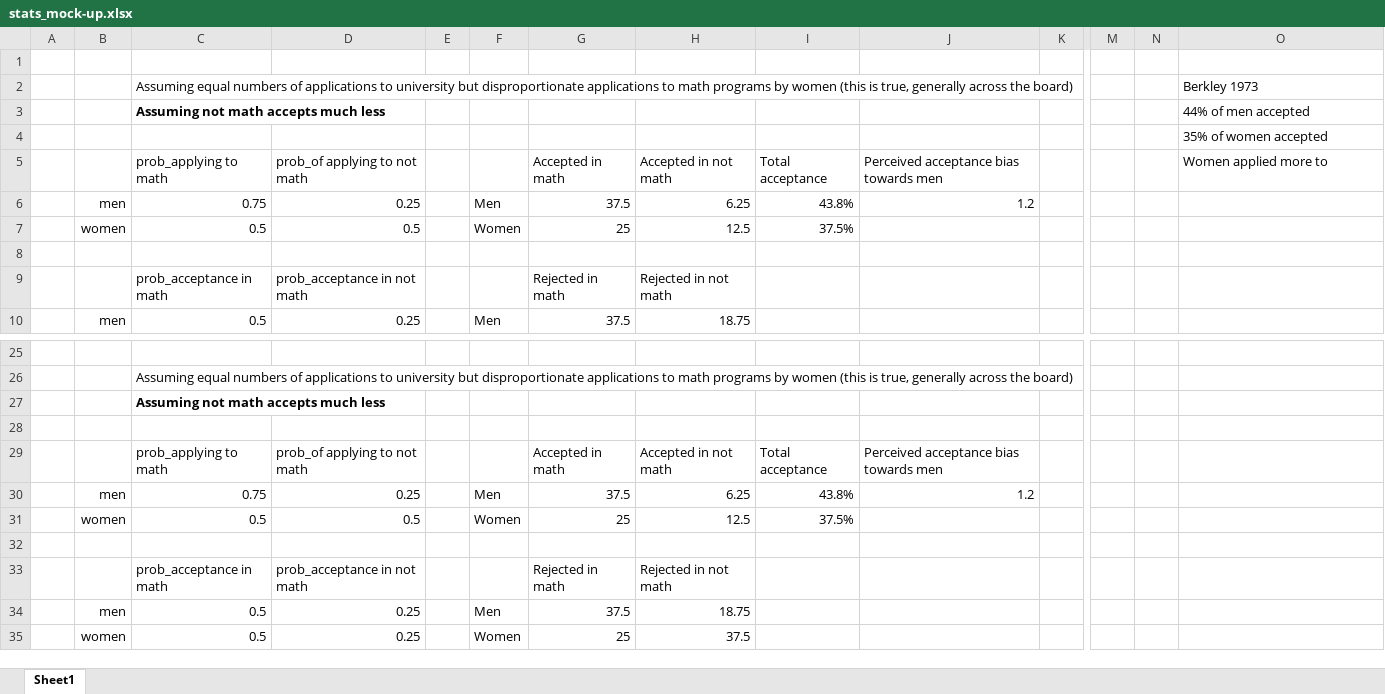
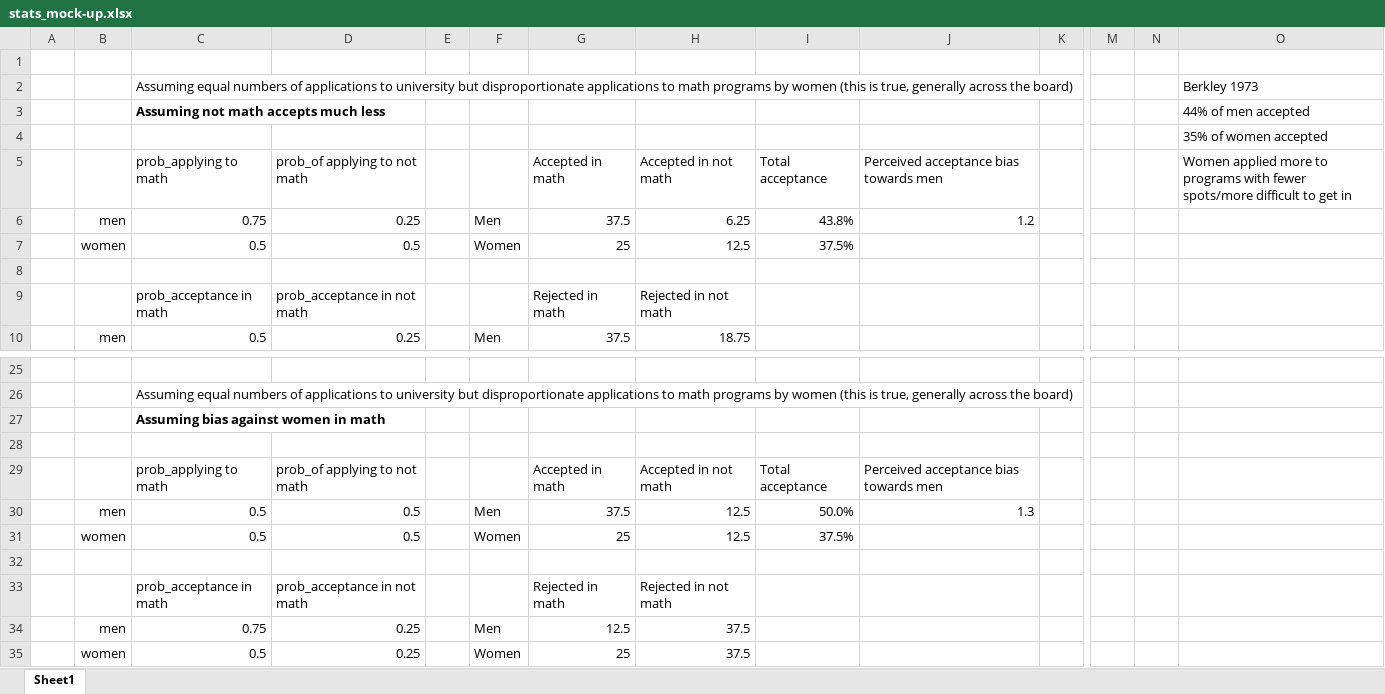
Before and after one commit to kevolve/causality-presentation, an Excel workbook: causal_sims/stats_mock-up.xlsx, sheet Sheet1, drawn as a sheet; only a part is shown, gaps mark what is left out; values as stored, in another font and other column widths than the file's, no borders; conditional formats not drawn; removed rows and columns are numbered as before the commit, all else as after; rows hold the shown columns only; the diff names each change by its address in the sheet, - before the commit and + after, or states it on an @@ line.

Commit message:
Update stats_mock-up.xlsx

```diff
--- a/causal_sims/stats_mock-up.xlsx (sheet Sheet1)
+++ b/causal_sims/stats_mock-up.xlsx (sheet Sheet1)
-O5: …more to
+O5: …more to programs with fewer spots/more difficult to get in
-C27: Assuming not math accepts much less
+C27: Assuming bias against women in math
-row 30:  | men | 0.75 | 0.25 |  | Men | 37.5 | 6.25 | 43.8% | 1.2
+row 30:  | men | 0.5 | 0.5 |  | Men | 37.5 | 12.5 | 50.0% | 1.3
-C34: 0.5
+C34: 0.75
-G34: 37.5
+G34: 12.5
-H34: 18.75
+H34: 37.5
```
